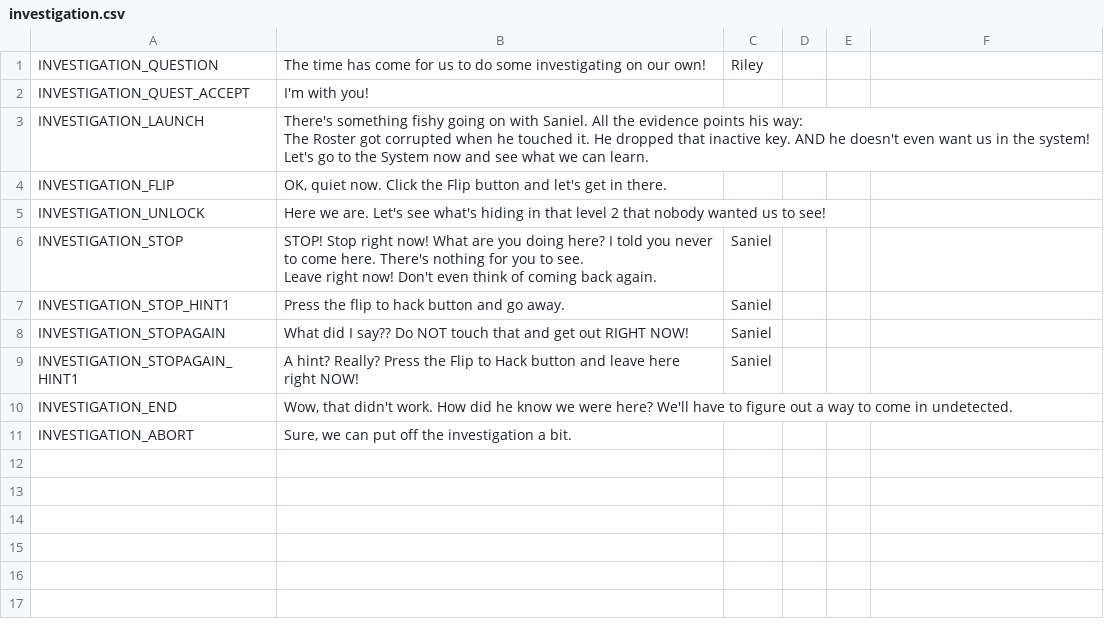
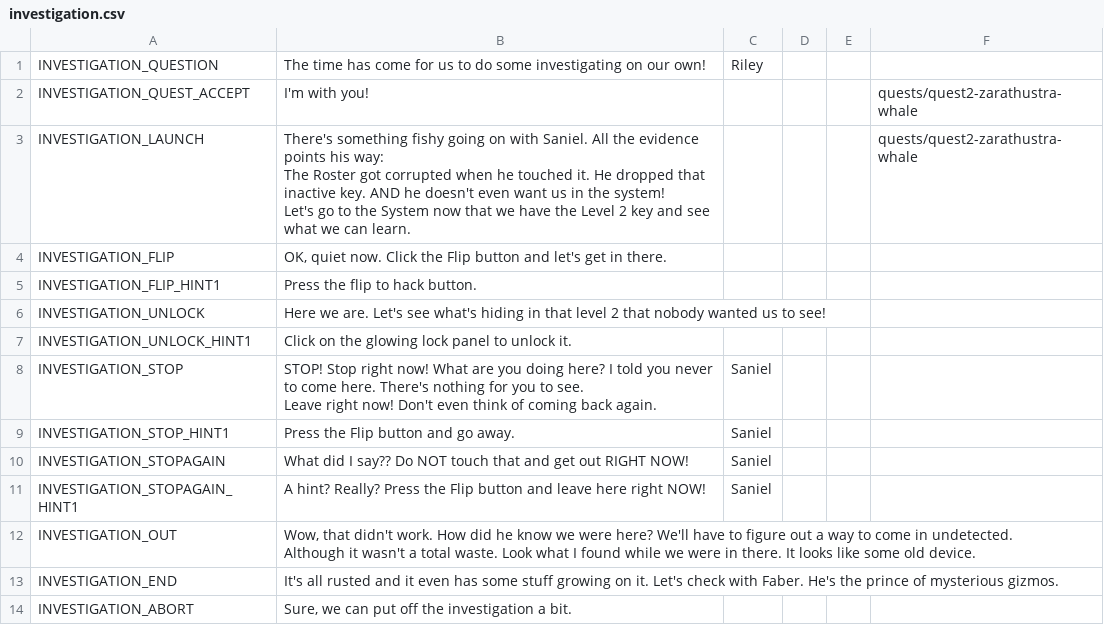
Before and after one commit to endlessm/clubhouse, a CSV file: data/quests_strings/investigation.csv, drawn as a sheet.

Commit message:
quests: Move around where items are given
- System L2 key is given in the Chore quest;
- Unknown Item is given in the Investigation quest;
- Faber converts Unknown Item into Stealth Device Part 4 in the MakerIntro quest.

https://phabricator.endlessm.com/T25617

```diff
--- a/data/quests_strings/investigation.csv
+++ b/data/quests_strings/investigation.csv
@@ -1,10 +1,12 @@
 INVESTIGATION_QUESTION,The time has come for us to do some investigating on our own!,Riley,,,
-INVESTIGATION_QUEST_ACCEPT,I'm with you!,,,,
-INVESTIGATION_LAUNCH,"There's something fishy going on with Saniel. All the evidence points his way:
-
-The Roster got corrupted when he touched it. He dropped that inactive key.  AND he doesn't even want us in the system!
-
-Let's go to the System now and see what we can learn. ",,,,
+INVESTIGATION_QUEST_ACCEPT,I'm with you!,,,,quests/quest2-zarathustra-whale
+INVESTIGATION_LAUNCH,"There's something fishy going on with Saniel. All the evidence points his way:
+
+The Roster got corrupted when he touched it. He dropped that inactive key.  AND he doesn't even want us in the system!
+
+Let's go to the System now that we have the Level 2 key and see what we can learn. ",,,,quests/quest2-zarathustra-whale
 INVESTIGATION_FLIP,"OK, quiet now. Click the Flip button and let's get in there.",,,,
+INVESTIGATION_FLIP_HINT1,Press the flip to hack button.,,,,
 INVESTIGATION_UNLOCK,Here we are. Let's see what's hiding in that level 2 that nobody wanted us to see!,,,,
+INVESTIGATION_UNLOCK_HINT1,Click on the glowing lock panel to unlock it.,,,,
 INVESTIGATION_STOP,"STOP! Stop right now! What are you doing here? I told you never to come here. There's nothing for you to see.
@@ -12,6 +14,9 @@ INVESTIGATION_STOP,"STOP! Stop right now! What are you doing here? I told you ne
 Leave right now! Don't even think of coming back again.",Saniel,,,
-INVESTIGATION_STOP_HINT1,Press the flip to hack button and go away.,Saniel,,,
+INVESTIGATION_STOP_HINT1,Press the Flip button and go away.,Saniel,,,
 INVESTIGATION_STOPAGAIN,What did I say?? Do NOT touch that and get out RIGHT NOW!,Saniel,,,
-INVESTIGATION_STOPAGAIN_HINT1,A hint? Really? Press the Flip to Hack button and leave here right NOW!,Saniel,,,
-INVESTIGATION_END,"Wow, that didn't work. How did he know we were here? We'll have to figure out a way to come in undetected.",,,,
+INVESTIGATION_STOPAGAIN_HINT1,A hint? Really? Press the Flip button and leave here right NOW!,Saniel,,,
+INVESTIGATION_OUT,"Wow, that didn't work. How did he know we were here? We'll have to figure out a way to come in undetected.
+
+Although it wasn't a total waste. Look what I found while we were in there. It looks like some old device.",,,,
+INVESTIGATION_END,It's all rusted and it even has some stuff growing on it. Let's check with Faber. He's the prince of mysterious gizmos.,,,,
 INVESTIGATION_ABORT,"Sure, we can put off the investigation a bit.",,,,
```
Also changed, not shown: data/quests_strings/chore.csv, data/quests_strings/makerintro.csv, 3 other files.
